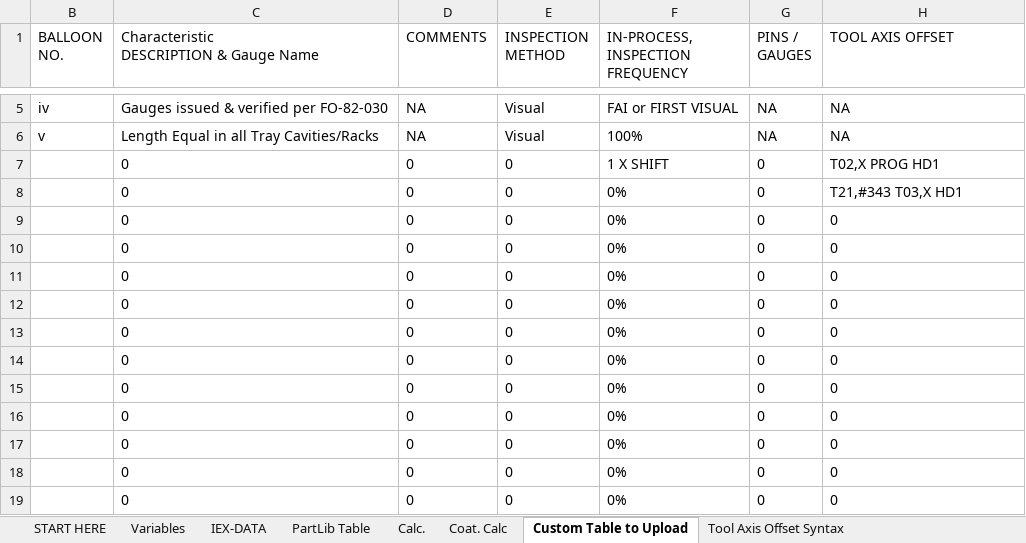
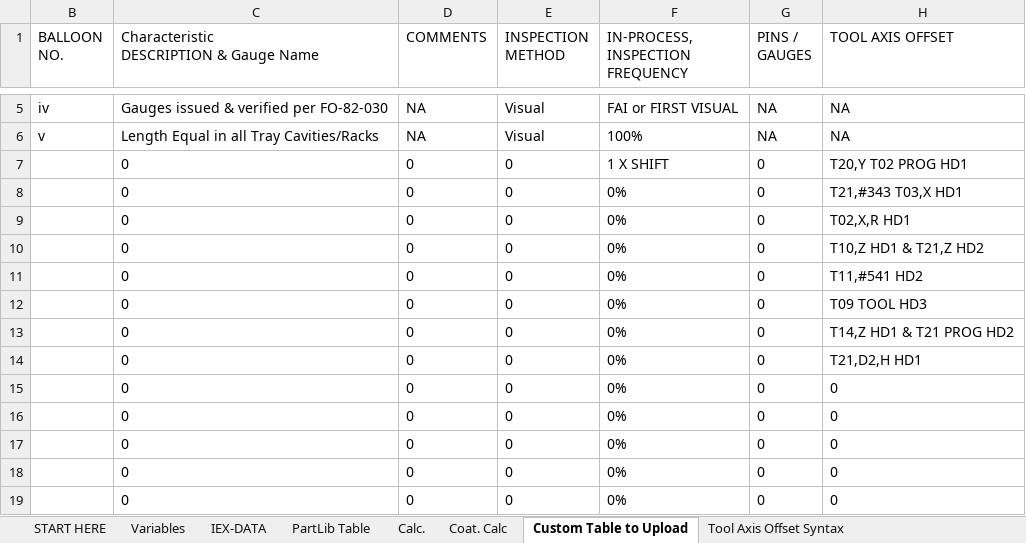
Before and after one commit to tall-geese/MeasurLink-InspPlan-Conversion, an Excel workbook: Part Number XXXX REV XXX MeasurLink Routine Map.xlsm, sheet Custom Table to Upload, drawn as a sheet; only a part is shown, gaps mark what is left out; values as stored, in another font and other column widths than the file's, no borders; the diff names each change by its address in the sheet, - before the commit and + after, or states it on an @@ line.

Commit message:
Tool axis offset is working for now, but will need to change when features get assigned to operations. GetCol() needed to change to using MATCH since it can still find values in cells that are hidden where Range.FIND() cannot

```diff
--- a/Part Number XXXX REV XXX MeasurLink Routine Map.xlsm (sheet Custom Table to Upload)
+++ b/Part Number XXXX REV XXX MeasurLink Routine Map.xlsm (sheet Custom Table to Upload)
-H7 (TOOL AXIS OFFSET): T02,X PROG HD1
+H7 (TOOL AXIS OFFSET): T20,Y T02 PROG HD1
-H9 (TOOL AXIS OFFSET): 0
+H9 (TOOL AXIS OFFSET): T02,X,R HD1
-H10 (TOOL AXIS OFFSET): 0
+H10 (TOOL AXIS OFFSET): T10,Z HD1 & T21,Z HD2
-H11 (TOOL AXIS OFFSET): 0
+H11 (TOOL AXIS OFFSET): T11,#541 HD2
-H12 (TOOL AXIS OFFSET): 0
+H12 (TOOL AXIS OFFSET): T09 TOOL HD3
-H13 (TOOL AXIS OFFSET): 0
+H13 (TOOL AXIS OFFSET): T14,Z HD1 & T21 PROG HD2
-H14 (TOOL AXIS OFFSET): 0
+H14 (TOOL AXIS OFFSET): T21,D2,H HD1
```
Also changed, not shown: sheet Variables, sheet PartLib Table, hidden cells, 3 other files.
